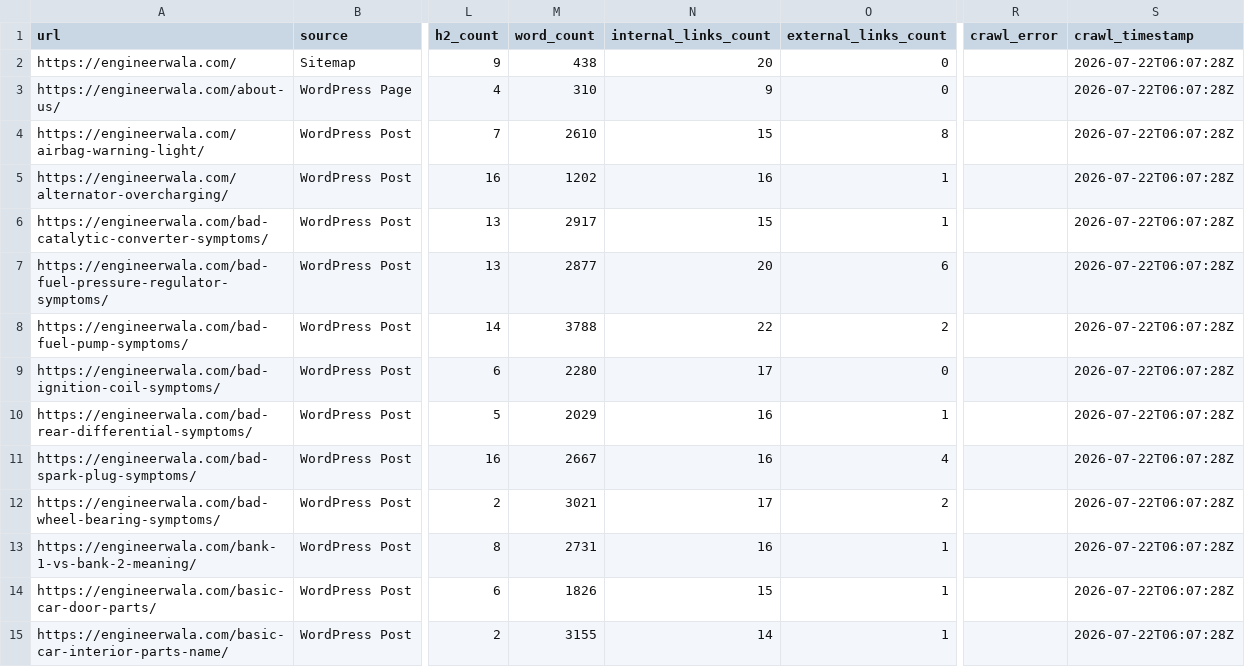
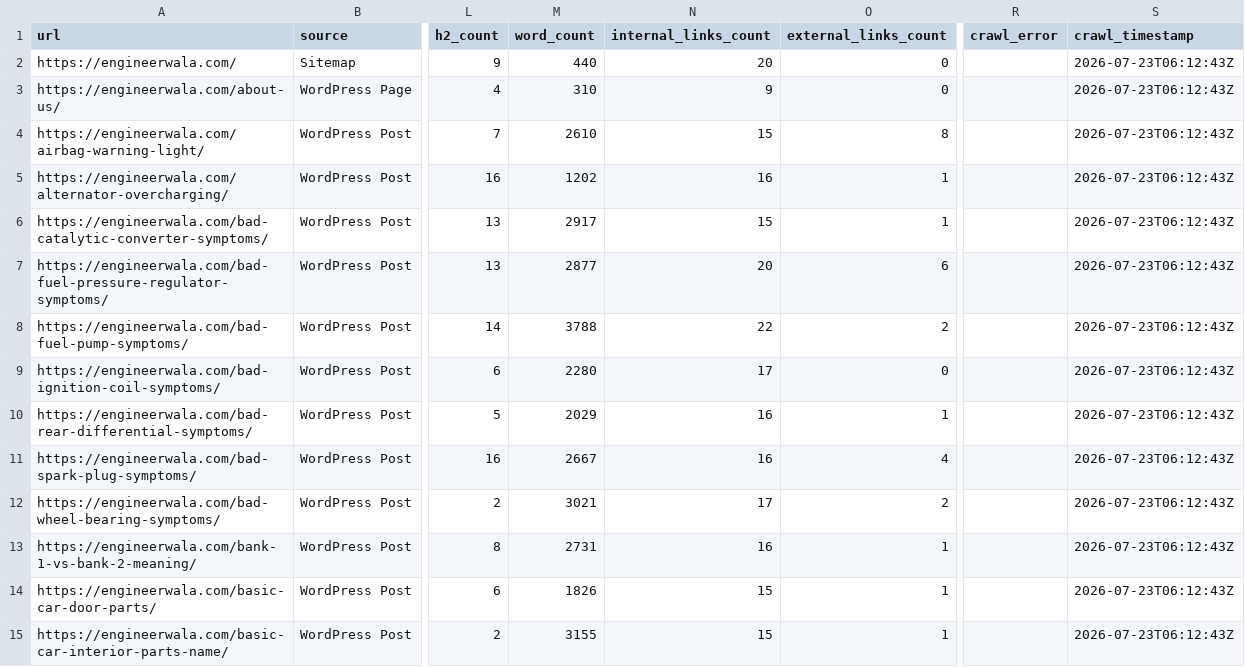
Before and after one commit to hamidrasheed350-hue/engineerwala-seo-tracker, a CSV file: data/latest_audit.csv, drawn as a sheet; only a part is shown, gaps mark what is left out; the diff covers the shown part only; the diff names each change by its address in the sheet, - before the commit and + after, or states it on an @@ line.

```diff
--- a/data/latest_audit.csv
+++ b/data/latest_audit.csv
-M2 (word_count): 438
+M2 (word_count): 440
-S2:S15 (crawl_timestamp): 2026-07-22T06:07:28Z
+S2:S15 (crawl_timestamp): 2026-07-23T06:12:43Z
-N15 (internal_links_count): 14
+N15 (internal_links_count): 15
```
Also changed, not shown: 1 added row and 72 edited cells elsewhere in this file, data/basic_crawl.csv, data/change_log.csv, 19 other files.
